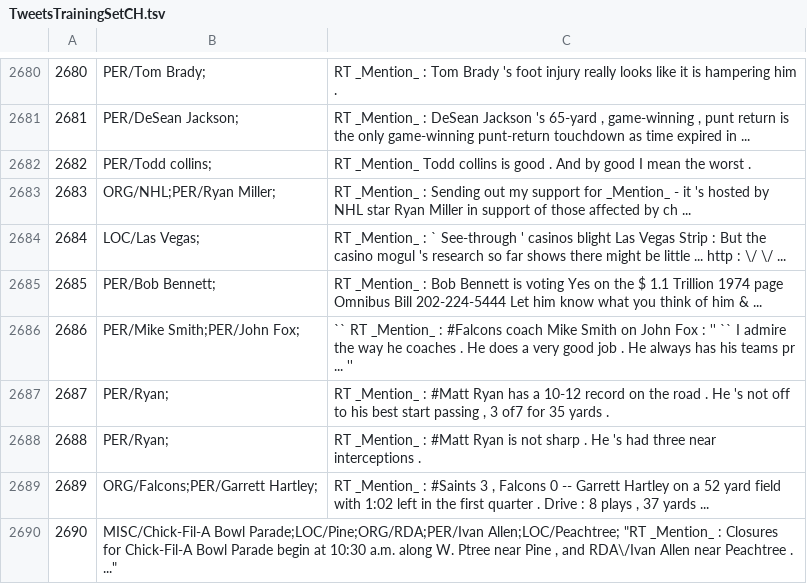
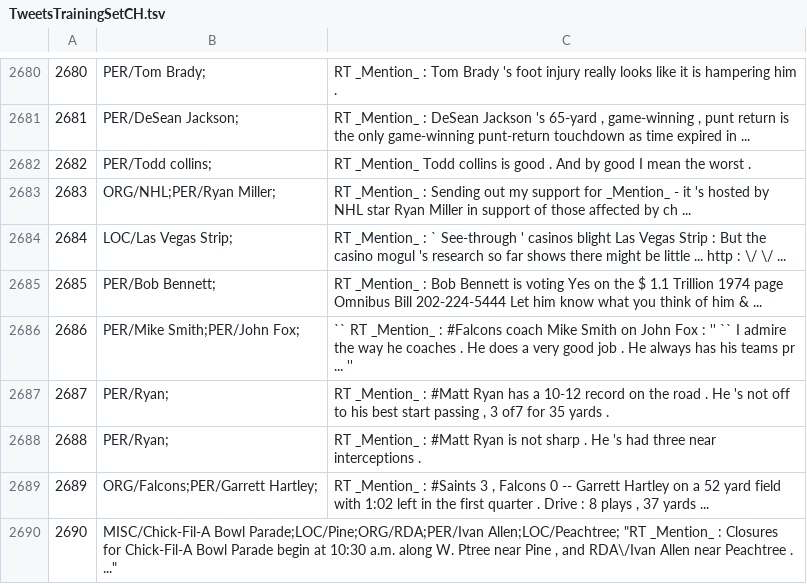
Before and after one commit to ampaeli/msm2013challengeTest, a TSV file: TweetsTrainingSetCH.tsv, drawn as a sheet; only a part is shown, gaps mark what is left out.

Commit message:
2684	LOC/Las Vegas;	RT _Mention_ : ` See-through ' casinos blight Las Vegas Strip : But the casino mogul 's research so far shows there might be little ... http : \/ \/ ...
2684	LOC/Las Vegas;	RT _Mention_ : ` See-through ' casinos blight Las Vegas Strip : But the casino mogul 's research so far shows there might be little ... http : \/ \/ ...
2684	LOC/Las Vegas Strip;	RT _Mention_ : ` See-through ' casinos blight Las Vegas Strip : But the casino mogul 's research so far shows there might be little ... http : \/ \/ ...

```diff
--- a/TweetsTrainingSetCH.tsv
+++ b/TweetsTrainingSetCH.tsv
@@ -2683,3 +2683,3 @@
 2683	ORG/NHL;PER/Ryan Miller;	RT _Mention_ : Sending out my support for _Mention_ - it 's hosted by NHL star Ryan Miller in support of those affected by ch ...
-2684	LOC/Las Vegas;	RT _Mention_ : ` See-through ' casinos blight Las Vegas Strip : But the casino mogul 's research so far shows there might be little ... http : \/ \/ ...
+2684	LOC/Las Vegas Strip;	RT _Mention_ : ` See-through ' casinos blight Las Vegas Strip : But the casino mogul 's research so far shows there might be little ... http : \/ \/ ...
 2685	PER/Bob Bennett;	RT _Mention_ : Bob Bennett is voting Yes on the $ 1.1 Trillion 1974 page Omnibus Bill 202-224-5444 Let him know what you think of him & ...
```
